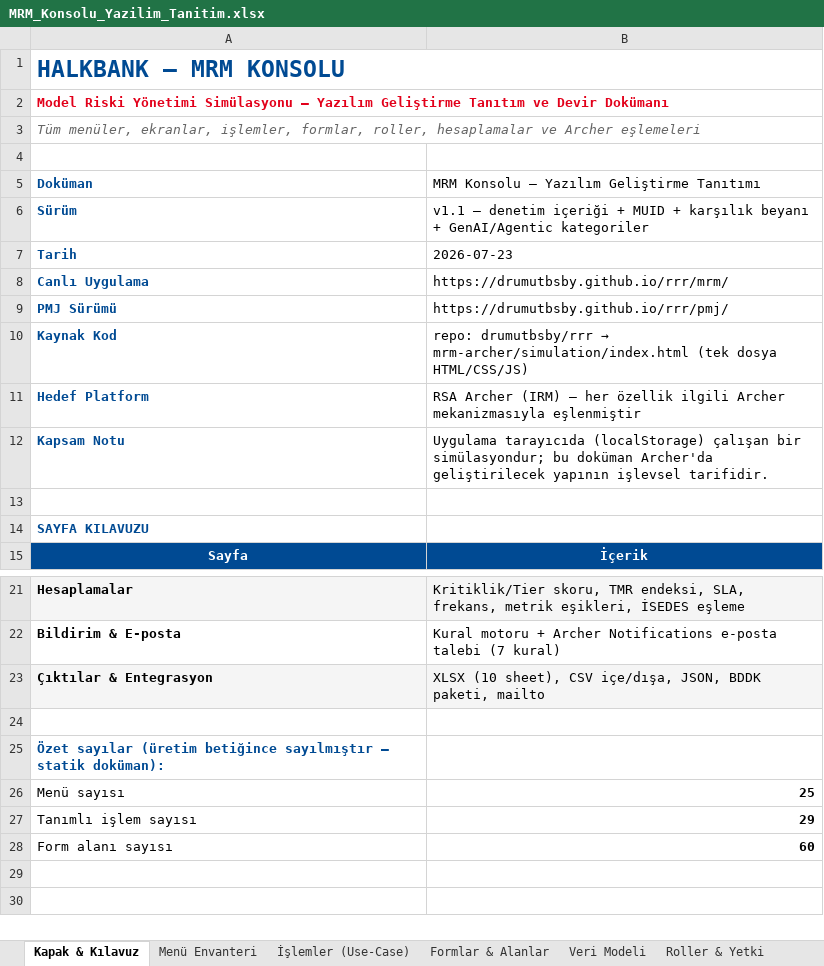
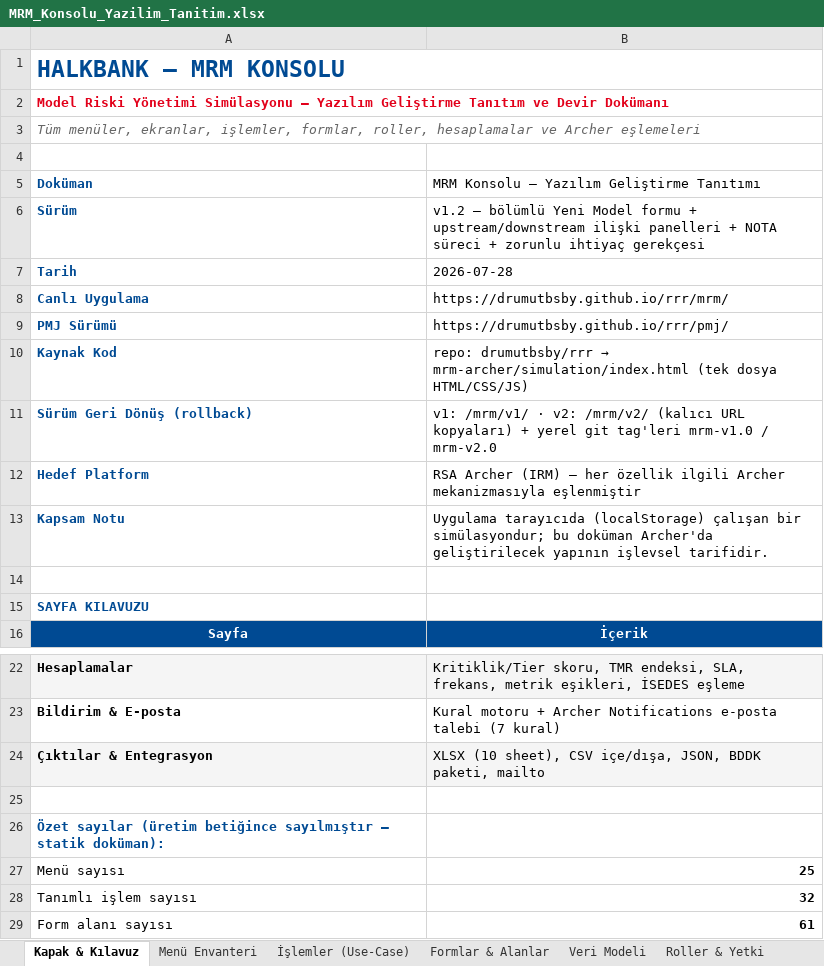
Before and after one commit to drumutbsby/rrr, an Excel workbook: mrm-archer/MRM_Konsolu_Yazilim_Tanitim.xlsx, sheet Kapak & Kılavuz, drawn as a sheet; only a part is shown, gaps mark what is left out; values as stored, in another font and other column widths than the file's, no borders; addresses are those after the commit; the diff names each change by its address in the sheet, - before the commit and + after, or states it on an @@ line.

```diff
--- a/mrm-archer/MRM_Konsolu_Yazilim_Tanitim.xlsx (sheet Kapak & Kılavuz)
+++ b/mrm-archer/MRM_Konsolu_Yazilim_Tanitim.xlsx (sheet Kapak & Kılavuz)
-B6: v1.1 — denetim içeriği + MUID + karşılık beyanı + GenAI/Agentic kategoriler
+B6: v1.2 — bölümlü Yeni Model formu + upstream/downstream ilişki panelleri + NOTA süreci + zorunlu ihtiyaç gerekçesi
-B7: 2026-07-23
+B7: 2026-07-28
+row 11: Sürüm Geri Dönüş (rollback) | v1: /mrm/v1/ · v2: /mrm/v2/ (kalıcı URL kopyaları) + yerel git tag'leri mrm-v1.0 / mrm-v2.0
-B28: 29
+B28: 32
-B29: 60
+B29: 61
```
Also changed, not shown: sheet İşlemler (Use-Case), sheet Formlar & Alanlar, sheet Menü Envanteri, sheet Veri Modeli.
